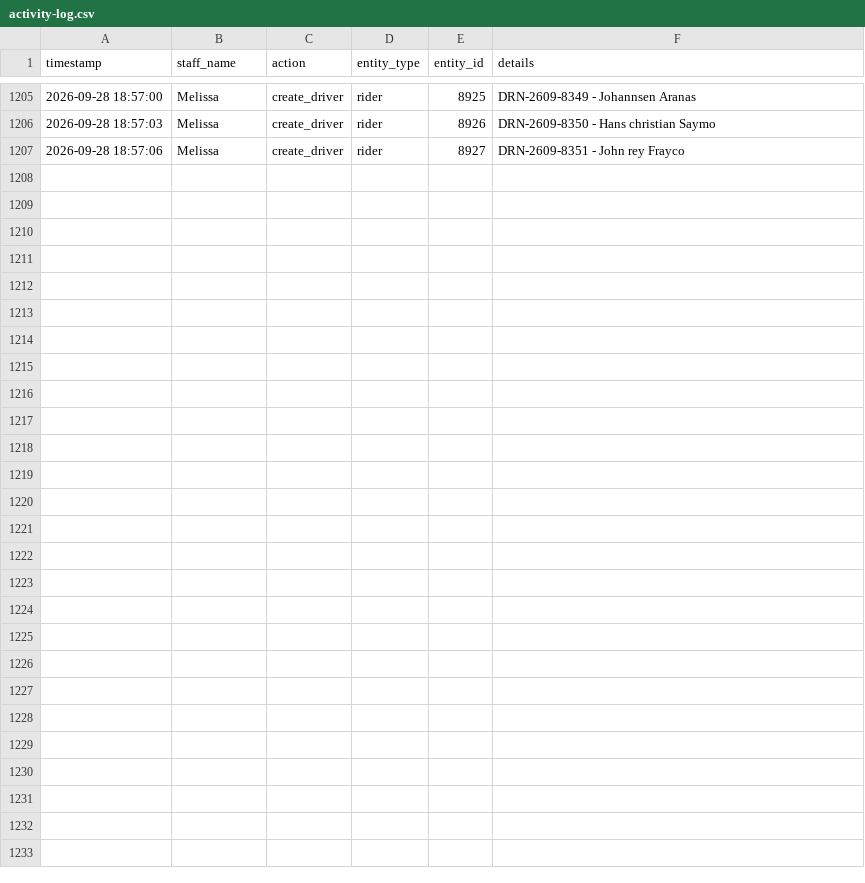
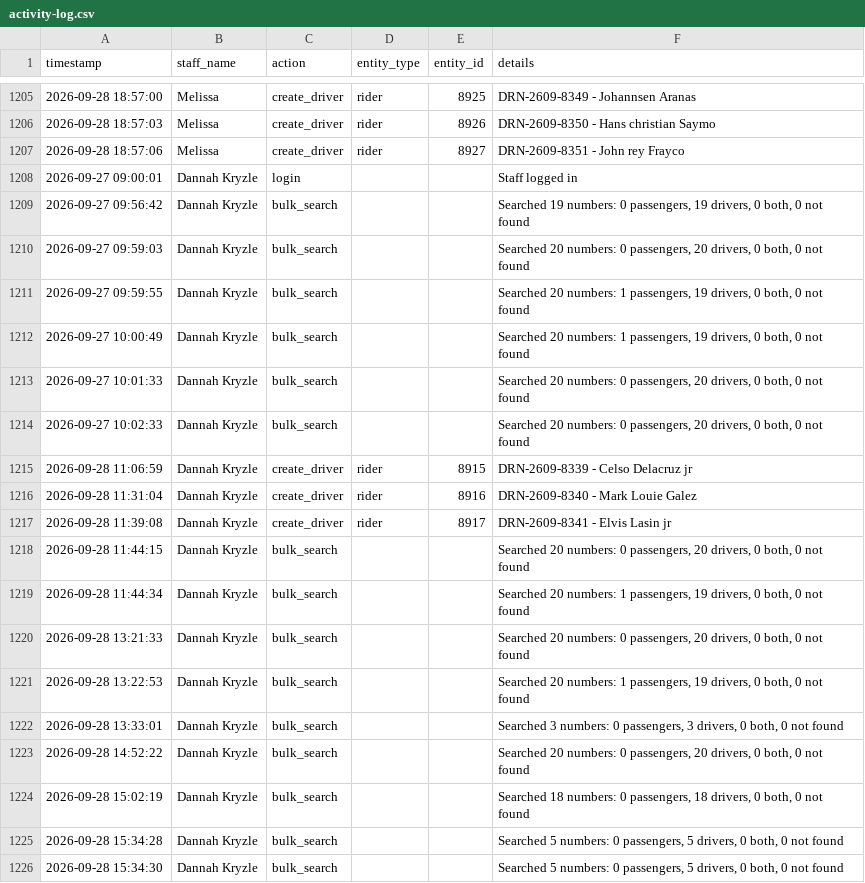
Before and after one commit to jangdannug/PinoyRidePh, a CSV file: logs/activity-log.csv, drawn as a sheet; only a part is shown, gaps mark what is left out; the diff covers the shown part only; the diff names each change by its address in the sheet, - before the commit and + after, or states it on an @@ line.

Commit message:
Activity log sync (startup) - 2026-09-29 09:39:21

```diff
--- a/logs/activity-log.csv
+++ b/logs/activity-log.csv
+row 1208: 2026-09-27 09:00:01 | Dannah Kryzle | login |  |  | Staff logged in
+row 1209: 2026-09-27 09:56:42 | Dannah Kryzle | bulk_search |  |  | Searched 19 numbers: 0 passengers, 19 drivers, 0 both, 0 not found
+row 1210: 2026-09-27 09:59:03 | Dannah Kryzle | bulk_search |  |  | Searched 20 numbers: 0 passengers, 20 drivers, 0 both, 0 not found
+row 1211: 2026-09-27 09:59:55 | Dannah Kryzle | bulk_search |  |  | Searched 20 numbers: 1 passengers, 19 drivers, 0 both, 0 not found
+row 1212: 2026-09-27 10:00:49 | Dannah Kryzle | bulk_search |  |  | Searched 20 numbers: 1 passengers, 19 drivers, 0 both, 0 not found
+row 1213: 2026-09-27 10:01:33 | Dannah Kryzle | bulk_search |  |  | Searched 20 numbers: 0 passengers, 20 drivers, 0 both, 0 not found
+row 1214: 2026-09-27 10:02:33 | Dannah Kryzle | bulk_search |  |  | Searched 20 numbers: 0 passengers, 20 drivers, 0 both, 0 not found
+row 1215: 2026-09-28 11:06:59 | Dannah Kryzle | create_driver | rider | 8915 | DRN-2609-8339 - Celso Delacruz jr
+row 1216: 2026-09-28 11:31:04 | Dannah Kryzle | create_driver | rider | 8916 | DRN-2609-8340 - Mark Louie Galez
+row 1217: 2026-09-28 11:39:08 | Dannah Kryzle | create_driver | rider | 8917 | DRN-2609-8341 - Elvis Lasin jr
+row 1218: 2026-09-28 11:44:15 | Dannah Kryzle | bulk_search |  |  | Searched 20 numbers: 0 passengers, 20 drivers, 0 both, 0 not found
+row 1219: 2026-09-28 11:44:34 | Dannah Kryzle | bulk_search |  |  | Searched 20 numbers: 1 passengers, 19 drivers, 0 both, 0 not found
+row 1220: 2026-09-28 13:21:33 | Dannah Kryzle | bulk_search |  |  | Searched 20 numbers: 0 passengers, 20 drivers, 0 both, 0 not found
+row 1221: 2026-09-28 13:22:53 | Dannah Kryzle | bulk_search |  |  | Searched 20 numbers: 1 passengers, 19 drivers, 0 both, 0 not found
+row 1222: 2026-09-28 13:33:01 | Dannah Kryzle | bulk_search |  |  | Searched 3 numbers: 0 passengers, 3 drivers, 0 both, 0 not found
+row 1223: 2026-09-28 14:52:22 | Dannah Kryzle | bulk_search |  |  | Searched 20 numbers: 0 passengers, 20 drivers, 0 both, 0 not found
+row 1224: 2026-09-28 15:02:19 | Dannah Kryzle | bulk_search |  |  | Searched 18 numbers: 0 passengers, 18 drivers, 0 both, 0 not found
+row 1225: 2026-09-28 15:34:28 | Dannah Kryzle | bulk_search |  |  | Searched 5 numbers: 0 passengers, 5 drivers, 0 both, 0 not found
+row 1226: 2026-09-28 15:34:30 | Dannah Kryzle | bulk_search |  |  | Searched 5 numbers: 0 passengers, 5 drivers, 0 both, 0 not found
```
Also changed, not shown: 13 added rows elsewhere in this file, 1 other file.
